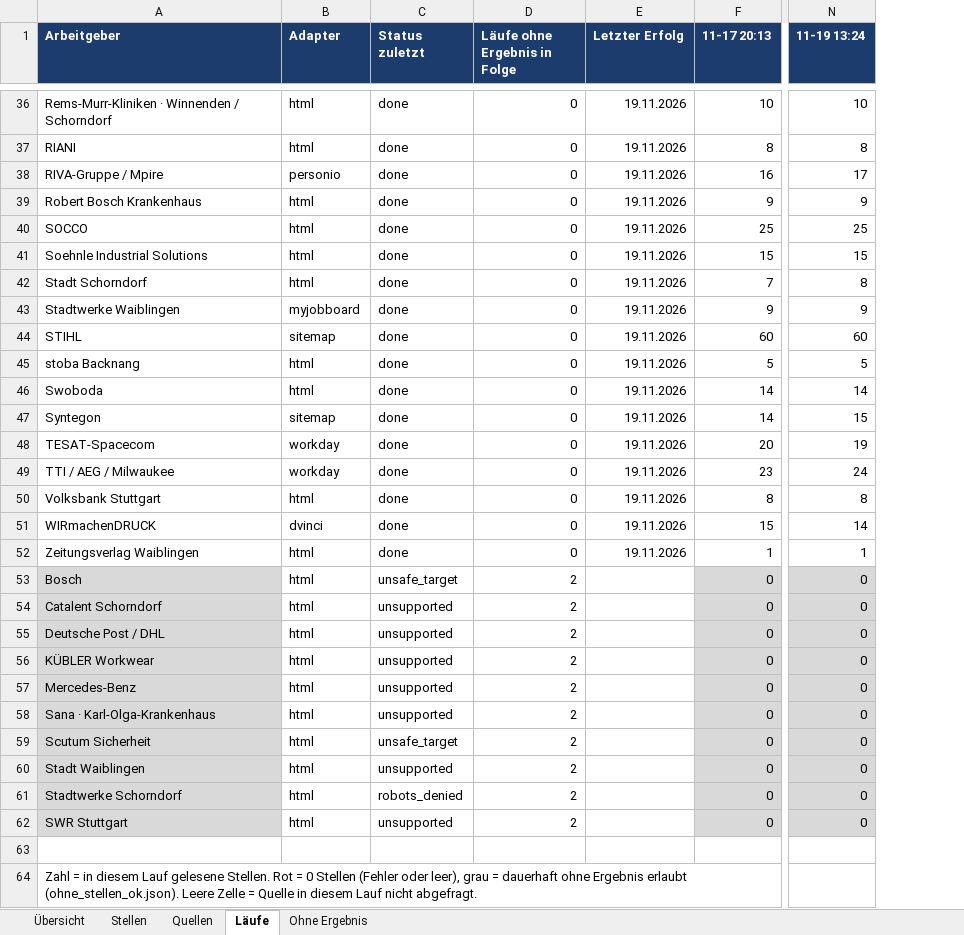
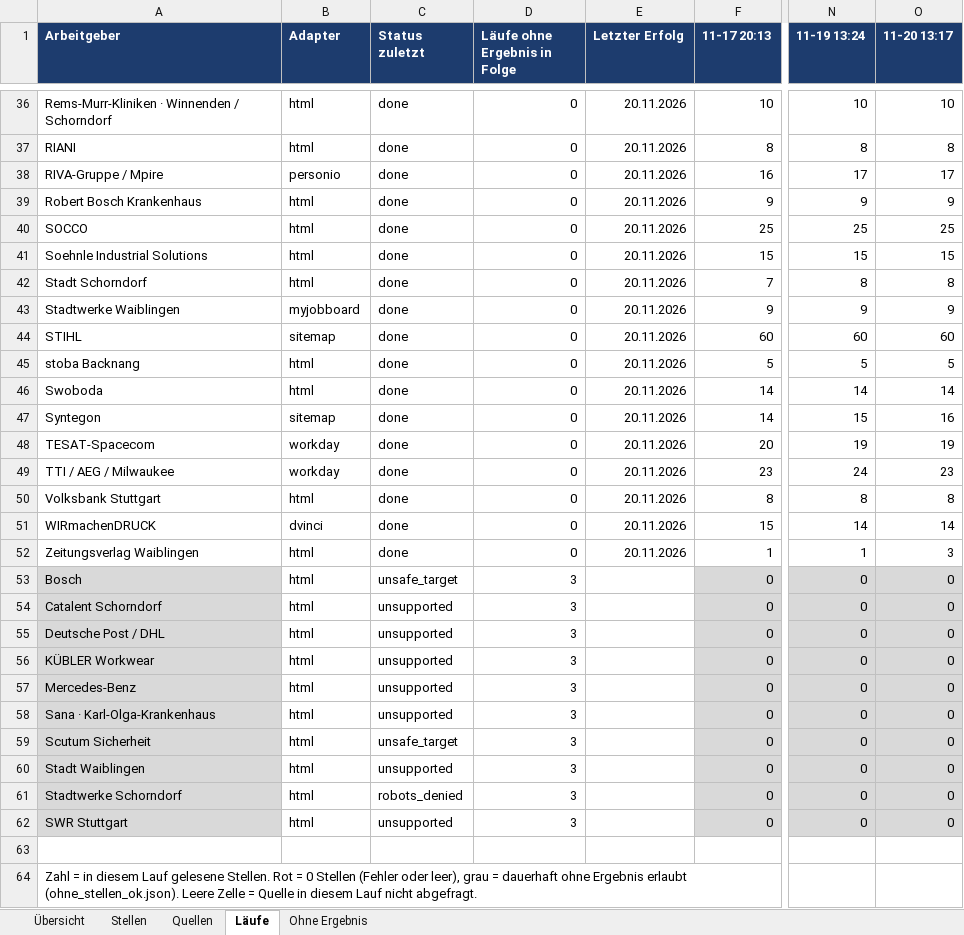
Before and after one commit to Penetrationpasi-hub/ScrapJobs, an Excel workbook: stellen.xlsx, sheet Läufe, drawn as a sheet; only a part is shown, gaps mark what is left out; values as stored, in another font and other column widths than the file's, no borders; the diff covers the shown part only; the diff names each change by its address in the sheet, - before the commit and + after, or states it on an @@ line.

```diff
--- a/stellen.xlsx (sheet Läufe)
+++ b/stellen.xlsx (sheet Läufe)
+column O (11-20 13:17), rows 36-62: 10 | 8 | 17 | 9 | 25 | 15 | 8 | 9 | 60 | 5 | 14 | 16 | 19 | 23 | 8 | 14 | 3 | 0 | 0 | 0 | 0 | 0 | 0 | 0 | 0 | 0 | 0
-E36:E52 (Letzter Erfolg): 19.11.2026
+E36:E52 (Letzter Erfolg): 20.11.2026
-D53:D62 (Läufe ohne Ergebnis in Folge): 2
+D53:D62 (Läufe ohne Ergebnis in Folge): 3
```
Also changed, not shown: 1 added row, 1 removed row and 33 edited cells elsewhere in this sheet, sheet Stellen, sheet Quellen, sheet Ohne Ergebnis, sheet Übersicht, 3 other files.
